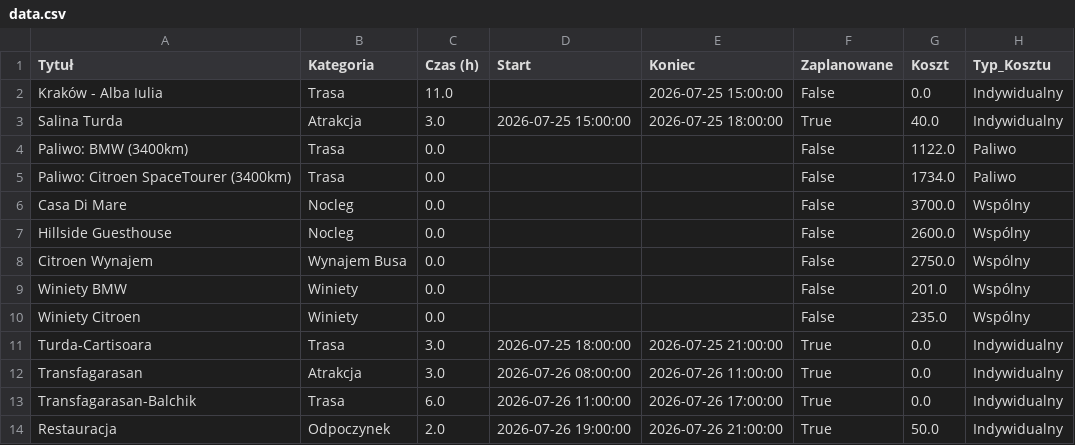
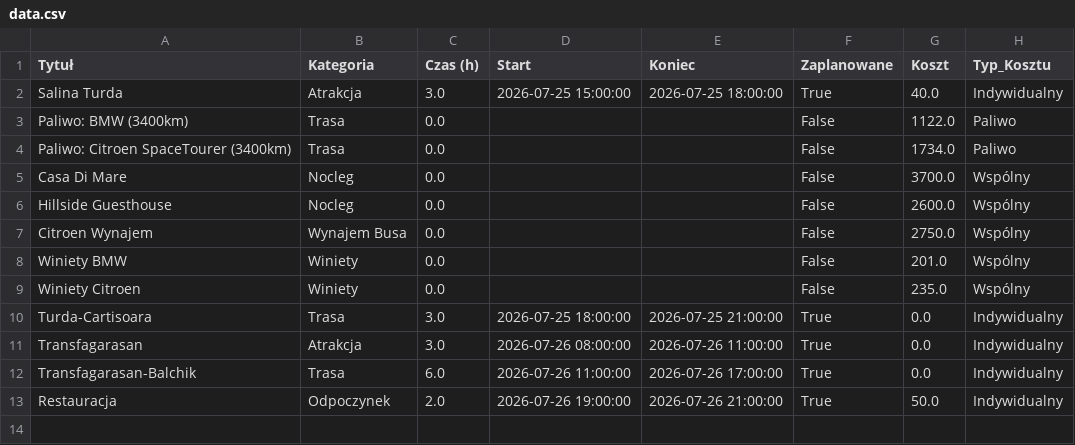
Before and after one commit to PatrykMolo/Zwariowana-Przygoda, a CSV file: data.csv, drawn as a sheet.

Commit message:
Update z aplikacji

```diff
--- a/data.csv
+++ b/data.csv
@@ -1,3 +1,2 @@
 Tytuł,Kategoria,Czas (h),Start,Koniec,Zaplanowane,Koszt,Typ_Kosztu
-Kraków - Alba Iulia,Trasa,11.0,,2026-07-25 15:00:00,False,0.0,Indywidualny
 Salina Turda,Atrakcja,3.0,2026-07-25 15:00:00,2026-07-25 18:00:00,True,40.0,Indywidualny
```
